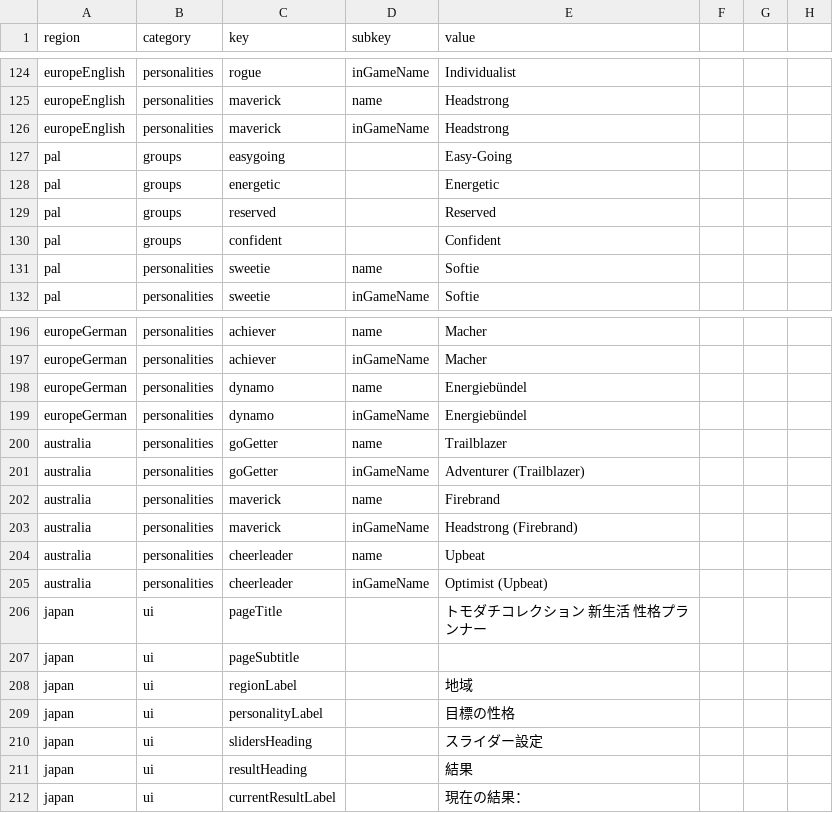
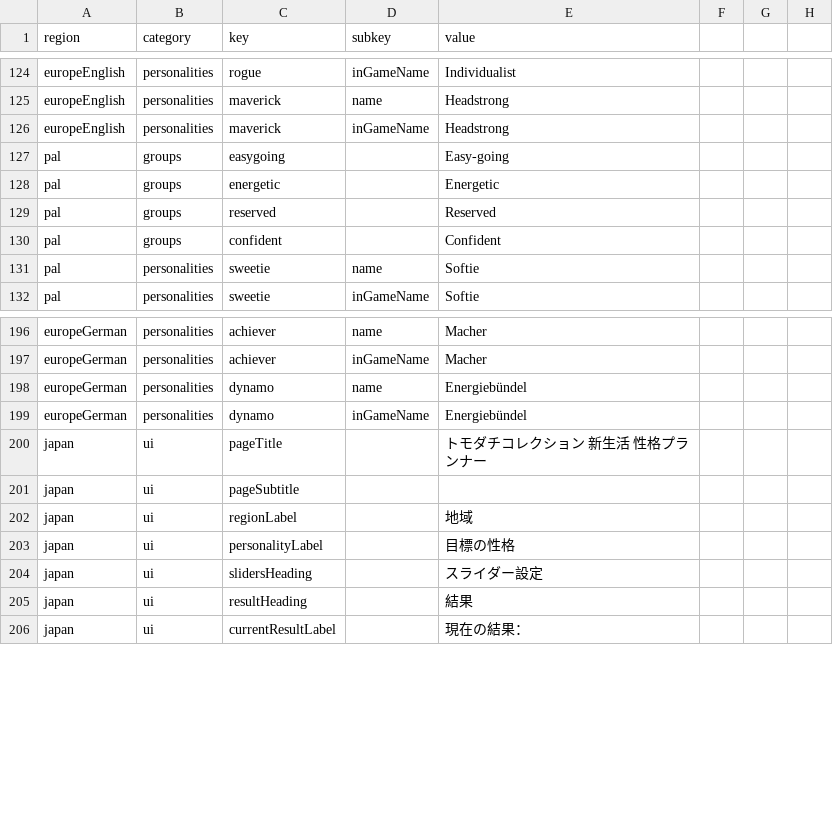
Before and after one commit to natanai/tomodachi, a CSV file: localizations.csv, drawn as a sheet; only a part is shown, gaps mark what is left out.

Commit message:
Fix region-to-dataset localization for personality labels

```diff
--- a/localizations.csv
+++ b/localizations.csv
@@ -126,3 +126,3 @@ europeEnglish,personalities,maverick,name,Headstrong
 europeEnglish,personalities,maverick,inGameName,Headstrong
-pal,groups,easygoing,,Easy-Going
+pal,groups,easygoing,,Easy-going
 pal,groups,energetic,,Energetic
@@ -199,8 +199,2 @@ europeGerman,personalities,dynamo,name,Energiebündel
 europeGerman,personalities,dynamo,inGameName,Energiebündel
-australia,personalities,goGetter,name,Trailblazer
-australia,personalities,goGetter,inGameName,Adventurer (Trailblazer)
-australia,personalities,maverick,name,Firebrand
-australia,personalities,maverick,inGameName,Headstrong (Firebrand)
-australia,personalities,cheerleader,name,Upbeat
-australia,personalities,cheerleader,inGameName,Optimist (Upbeat)
 japan,ui,pageTitle,,トモダチコレクション 新生活 性格プランナー
```
Also changed, not shown: 4 other files.
